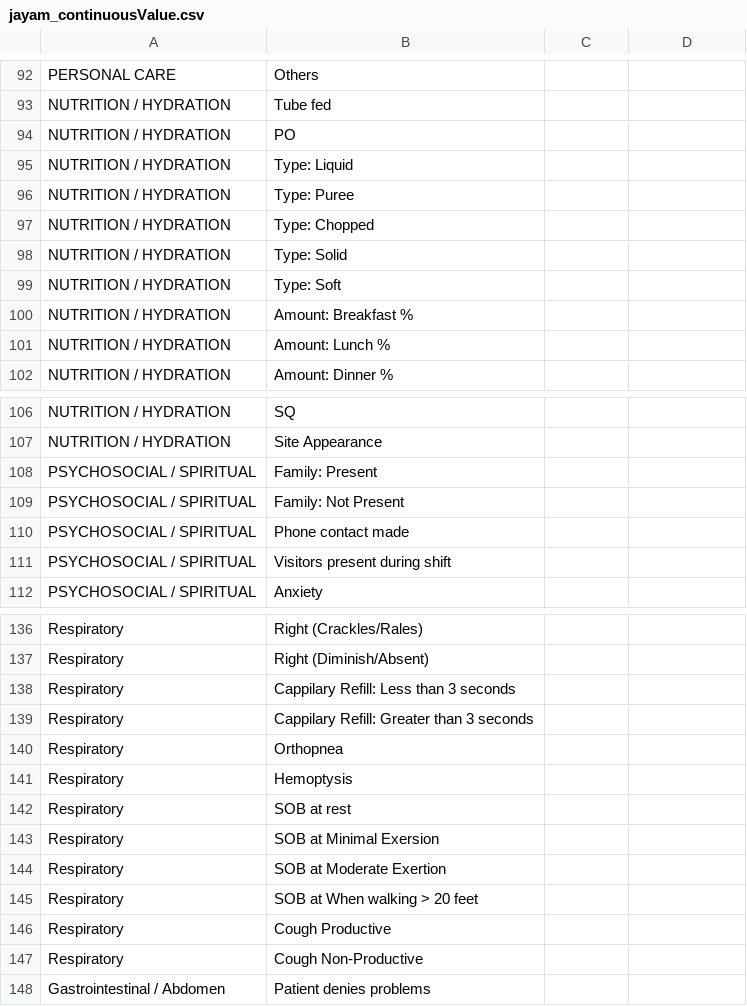
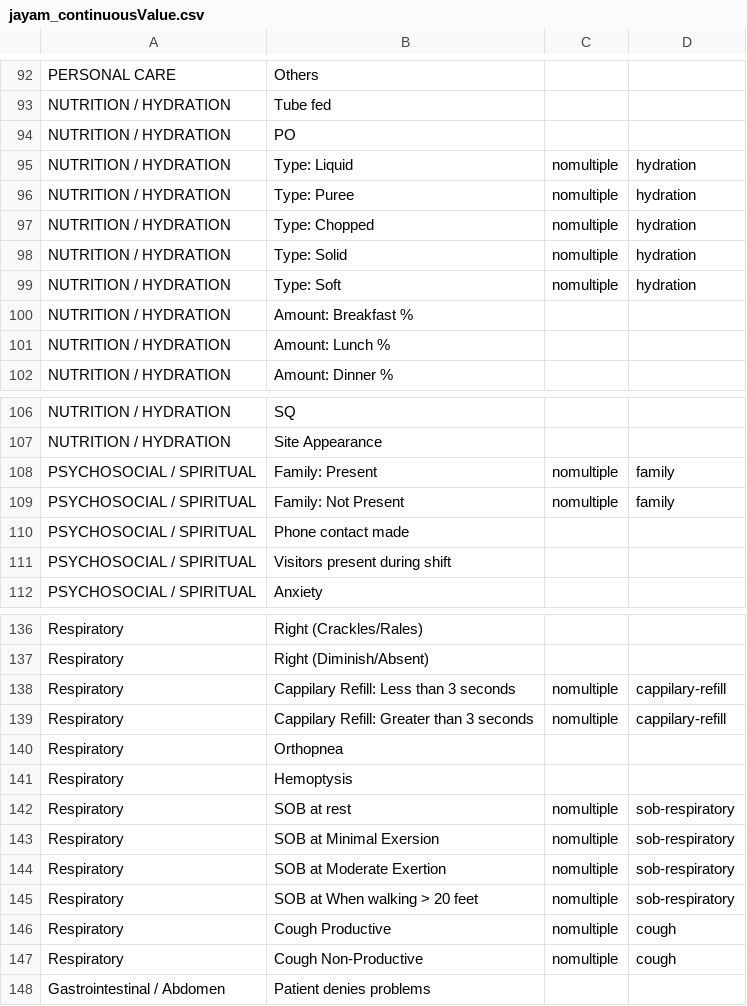
Before and after one commit to Gokulcsh-68/mental-health-api, a CSV file: database/seeders/source/jayam_continuousValue.csv, drawn as a sheet; only a part is shown, gaps mark what is left out.

Commit message:
value added

```diff
--- a/database/seeders/source/jayam_continuousValue.csv
+++ b/database/seeders/source/jayam_continuousValue.csv
@@ -94,7 +94,7 @@ NUTRITION / HYDRATION,Tube fed
 NUTRITION / HYDRATION,PO
-NUTRITION / HYDRATION,Type: Liquid
-NUTRITION / HYDRATION,Type: Puree
-NUTRITION / HYDRATION,Type: Chopped
-NUTRITION / HYDRATION,Type: Solid
-NUTRITION / HYDRATION,Type: Soft
+NUTRITION / HYDRATION,Type: Liquid,nomultiple,hydration
+NUTRITION / HYDRATION,Type: Puree,nomultiple,hydration
+NUTRITION / HYDRATION,Type: Chopped,nomultiple,hydration
+NUTRITION / HYDRATION,Type: Solid,nomultiple,hydration
+NUTRITION / HYDRATION,Type: Soft,nomultiple,hydration
 NUTRITION / HYDRATION,Amount: Breakfast %
@@ -107,4 +107,4 @@ NUTRITION / HYDRATION,SQ
 NUTRITION / HYDRATION,Site Appearance
-PSYCHOSOCIAL / SPIRITUAL,Family: Present
-PSYCHOSOCIAL / SPIRITUAL,Family: Not Present
+PSYCHOSOCIAL / SPIRITUAL,Family: Present,nomultiple,family
+PSYCHOSOCIAL / SPIRITUAL,Family: Not Present,nomultiple,family
 PSYCHOSOCIAL / SPIRITUAL,Phone contact made
@@ -137,12 +137,12 @@ Respiratory,Right (Crackles/Rales)
 Respiratory,Right (Diminish/Absent)
-Respiratory,Cappilary Refill: Less than 3 seconds
-Respiratory,Cappilary Refill: Greater than 3 seconds
+Respiratory,Cappilary Refill: Less than 3 seconds,nomultiple,cappilary-refill
+Respiratory,Cappilary Refill: Greater than 3 seconds,nomultiple,cappilary-refill
 Respiratory,Orthopnea
 Respiratory,Hemoptysis
-Respiratory,SOB at rest
-Respiratory,SOB at Minimal Exersion
-Respiratory,SOB at Moderate Exertion
-Respiratory,SOB at When walking > 20 feet
-Respiratory,Cough Productive
-Respiratory,Cough Non-Productive
+Respiratory,SOB at rest,nomultiple,sob-respiratory
+Respiratory,SOB at Minimal Exersion,nomultiple,sob-respiratory
+Respiratory,SOB at Moderate Exertion,nomultiple,sob-respiratory
+Respiratory,SOB at When walking > 20 feet,nomultiple,sob-respiratory
+Respiratory,Cough Productive,nomultiple,cough
+Respiratory,Cough Non-Productive,nomultiple,cough
 Gastrointestinal / Abdomen,Patient denies problems
```
Also changed, not shown: database/seeders/source/systemicValue.csv.
